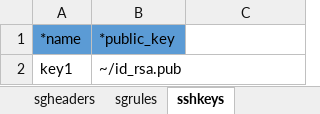
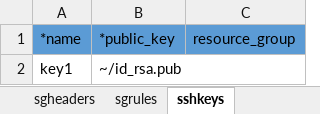
Before and after one commit to ibm-cloud-architecture/tabular-terraform, an Excel workbook: examples/access.xlsx, sheet sshkeys, drawn as a sheet; values as stored, in another font and other column widths than the file's, no borders; table styles not drawn; the diff names each change by its address in the sheet, - before the commit and + after, or states it on an @@ line.

```diff
--- a/examples/access.xlsx (sheet sshkeys)
+++ b/examples/access.xlsx (sheet sshkeys)
-C1: (empty)
+C1: resource_group
-C1 fill: none
+C1 fill: #5B9BD5
```
Also changed, not shown: sheet aclrules, other sheet tabs, examples/lb.xlsx, examples/vpc.xlsx, 2 other files.
